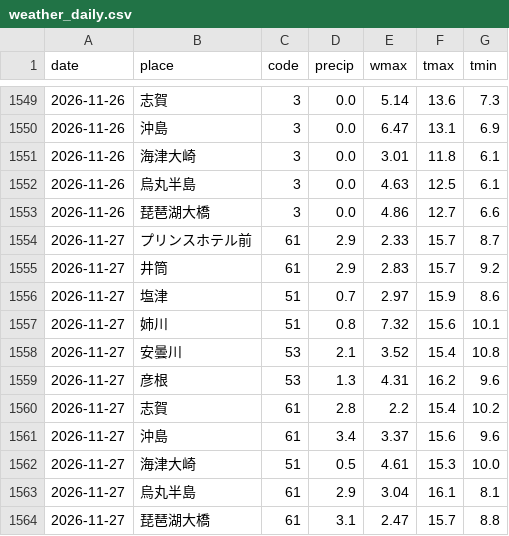
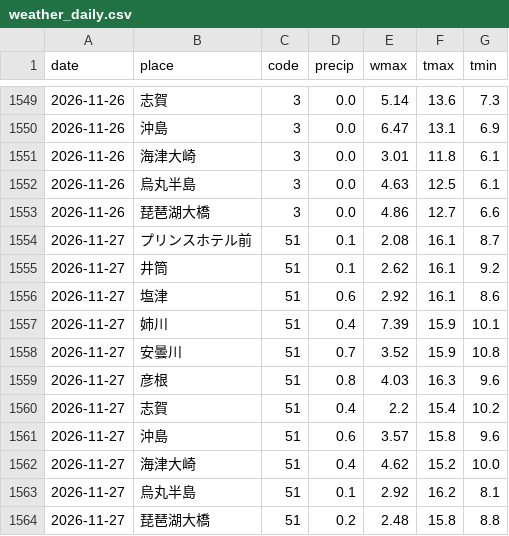
Before and after one commit to suzuhaya5666-lgtm/Biwakodate, a CSV file: data/weather_daily.csv, drawn as a sheet; only a part is shown, gaps mark what is left out.

```diff
--- a/data/weather_daily.csv
+++ b/data/weather_daily.csv
@@ -1553,12 +1553,12 @@ date,place,code,precip,wmax,tmax,tmin
 2026-11-26,琵琶湖大橋,3,0.0,4.86,12.7,6.6
-2026-11-27,プリンスホテル前,61,2.9,2.33,15.7,8.7
-2026-11-27,井筒,61,2.9,2.83,15.7,9.2
-2026-11-27,塩津,51,0.7,2.97,15.9,8.6
-2026-11-27,姉川,51,0.8,7.32,15.6,10.1
-2026-11-27,安曇川,53,2.1,3.52,15.4,10.8
-2026-11-27,彦根,53,1.3,4.31,16.2,9.6
-2026-11-27,志賀,61,2.8,2.2,15.4,10.2
-2026-11-27,沖島,61,3.4,3.37,15.6,9.6
-2026-11-27,海津大崎,51,0.5,4.61,15.3,10.0
-2026-11-27,烏丸半島,61,2.9,3.04,16.1,8.1
-2026-11-27,琵琶湖大橋,61,3.1,2.47,15.7,8.8
+2026-11-27,プリンスホテル前,51,0.1,2.08,16.1,8.7
+2026-11-27,井筒,51,0.1,2.62,16.1,9.2
+2026-11-27,塩津,51,0.6,2.92,16.1,8.6
+2026-11-27,姉川,51,0.4,7.39,15.9,10.1
+2026-11-27,安曇川,51,0.7,3.52,15.9,10.8
+2026-11-27,彦根,51,0.8,4.03,16.3,9.6
+2026-11-27,志賀,51,0.4,2.2,15.4,10.2
+2026-11-27,沖島,51,0.6,3.57,15.8,9.6
+2026-11-27,海津大崎,51,0.4,4.62,15.2,10.0
+2026-11-27,烏丸半島,51,0.1,2.92,16.2,8.1
+2026-11-27,琵琶湖大橋,51,0.2,2.48,15.8,8.8
```
Also changed, not shown: data/observations.csv, data/rivers.csv, 4 other files.
